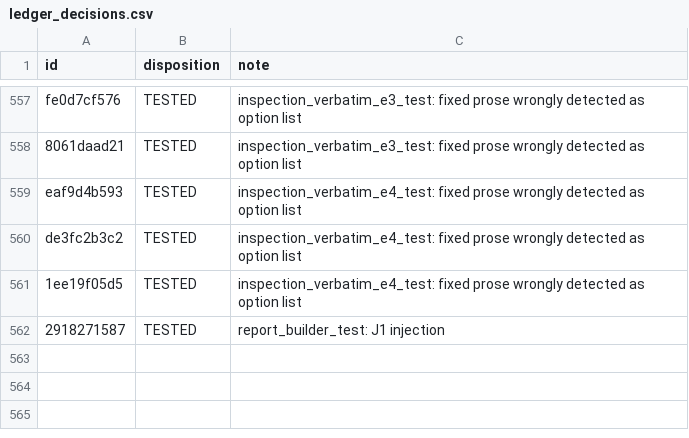
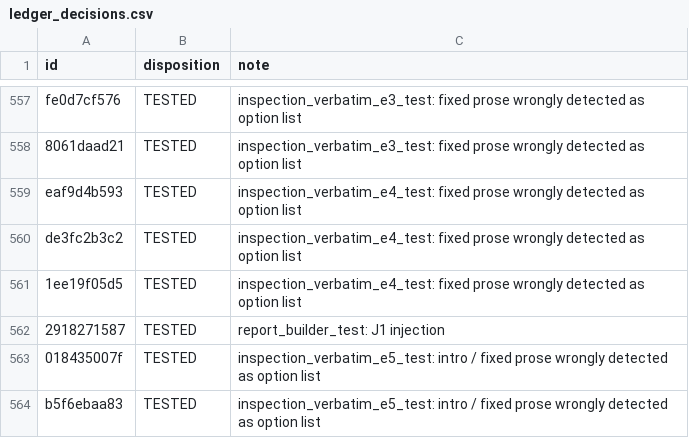
Before and after one commit to Anwaaralikhan550/survey-scriber, a CSV file: tool/phrase_audit/verbatim/ledger_decisions.csv, drawn as a sheet; only a part is shown, gaps mark what is left out; the diff names each change by its address in the sheet, - before the commit and + after, or states it on an @@ line.

```diff
--- a/tool/phrase_audit/verbatim/ledger_decisions.csv
+++ b/tool/phrase_audit/verbatim/ledger_decisions.csv
+row 563: 018435007f | TESTED | inspection_verbatim_e5_test: intro / fixed prose wrongly detected as option list
+row 564: b5f6ebaa83 | TESTED | inspection_verbatim_e5_test: intro / fixed prose wrongly detected as option list
```
Also changed, not shown: tool/phrase_audit/verbatim/ledger.csv, 17 other files.
